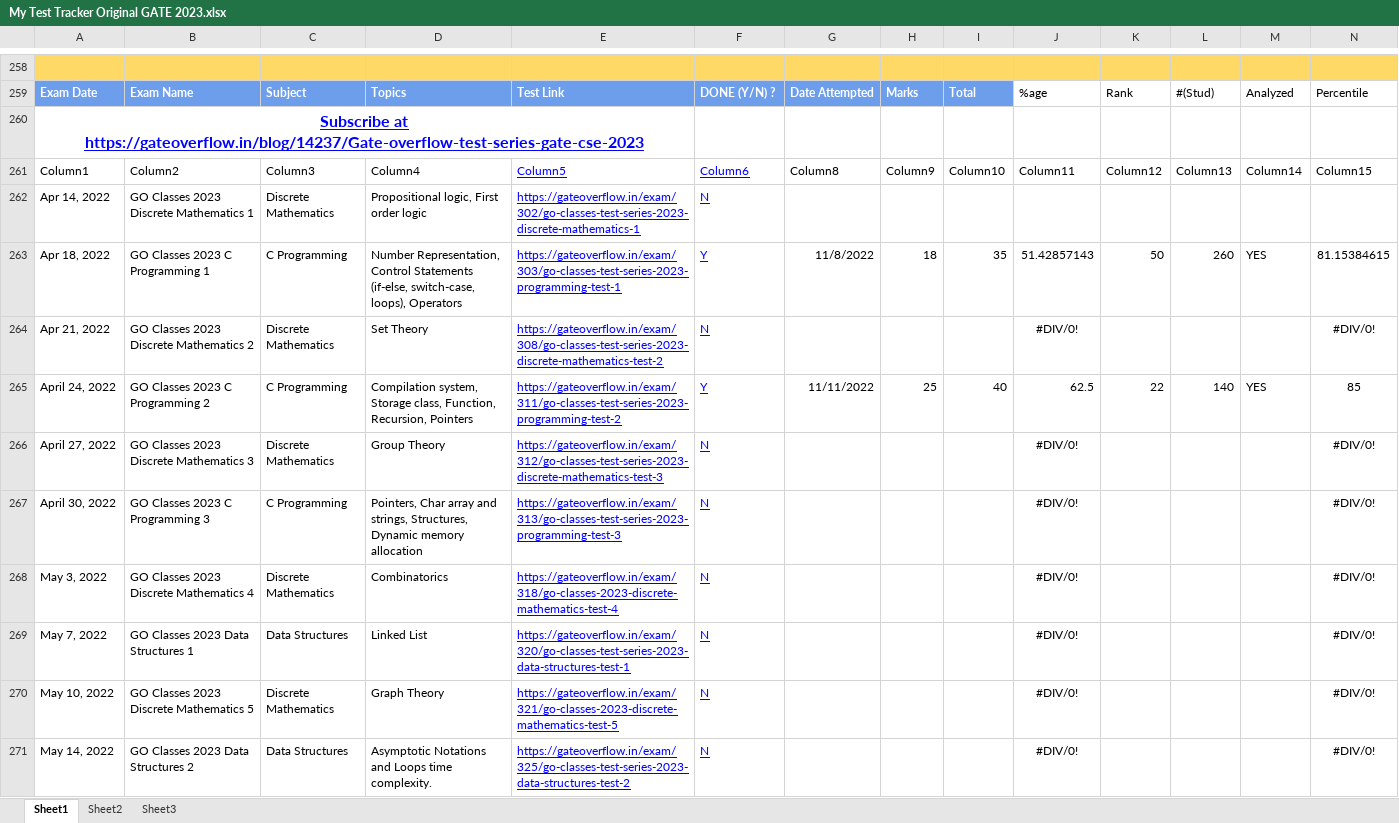
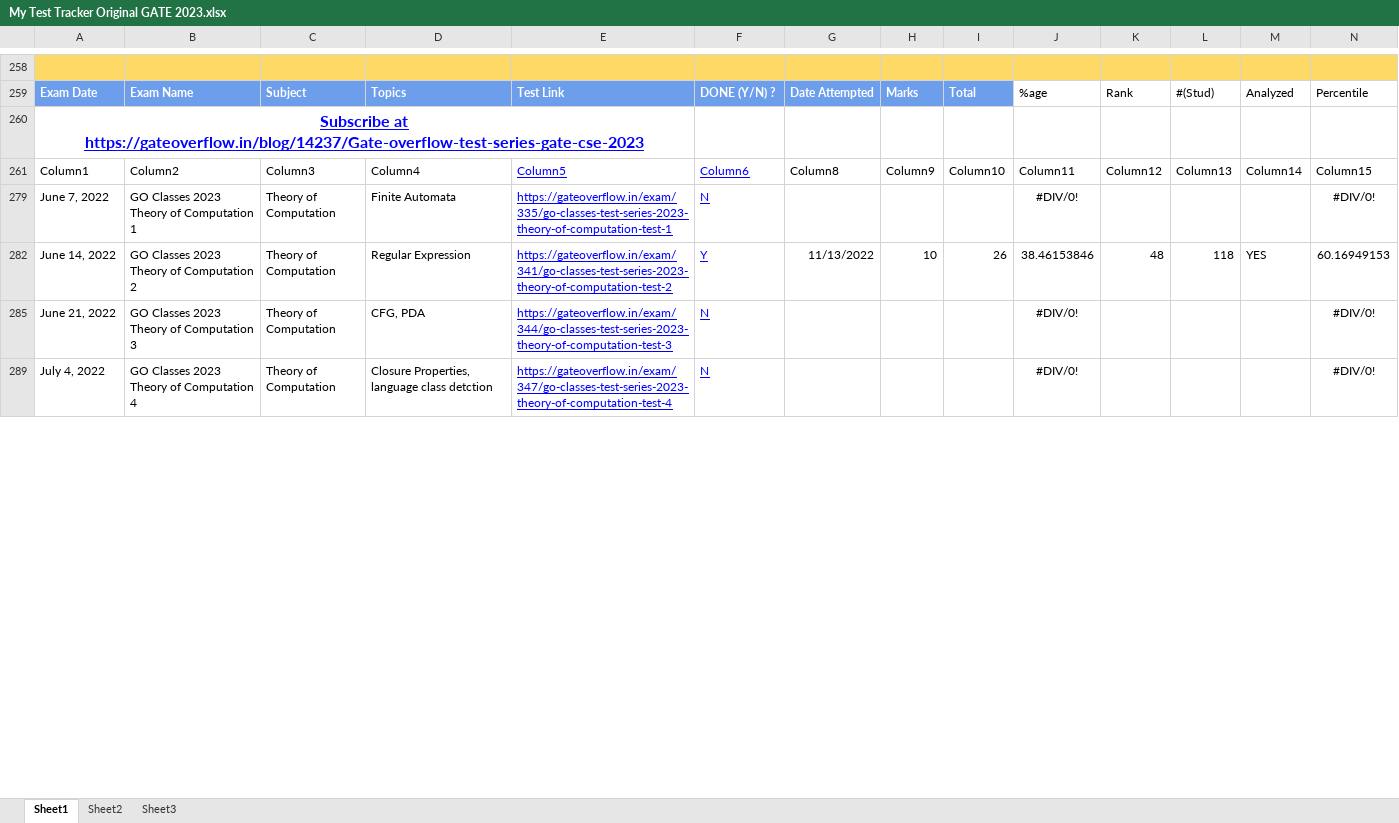
Before and after one commit to Abhrajyoti00/Abhrajyoti00-GATE_2022_2023, an Excel workbook: My Test Tracker Original GATE 2023.xlsx, sheet Sheet1, drawn as a sheet; only a part is shown, gaps mark what is left out; the shorter side is filled out with more unchanged rows; values as stored, in another font and other column widths than the file's, no borders; conditional formats and table styles not drawn; rows hold the shown columns only; the diff covers the shown part only; the diff names each change by its address in the sheet, - before the commit and + after, or states it on an @@ line.

```diff
--- a/My Test Tracker Original GATE 2023.xlsx (sheet Sheet1)
+++ b/My Test Tracker Original GATE 2023.xlsx (sheet Sheet1)
@@ row 262 hidden: Apr 14, 2022 | GO Classes 2023 Discrete Mathematics 1 | Discrete Mathematics | Propositional logic, First order logic | https://gateoverflow.in/exam/302/go-classes-test-series-2023-discrete-mathematics-1 | N @@
@@ row 263 hidden: Apr 18, 2022 | GO Classes 2023 C Programming 1 | C Programming | Number Representation, Control Statements (if-else, switch-case, loops), Operators | https://gateoverflow.in/exam/303/go-classes-test-series-2023-programming-test-1 | Y | 11/8/2022 | 18 | 35 | 51.42857143 | 50 | 260 | YES | 81.15384615 @@
@@ row 264 hidden: Apr 21, 2022 | GO Classes 2023 Discrete Mathematics 2 | Discrete Mathematics | Set Theory | https://gateoverflow.in/exam/308/go-classes-test-series-2023-discrete-mathematics-test-2 | N |  |  |  | #DIV/0! |  |  |  | #DIV/0! @@
@@ row 265 hidden: April 24, 2022 | GO Classes 2023 C Programming 2 | C Programming | Compilation system, Storage class, Function, Recursion, Pointers | https://gateoverflow.in/exam/311/go-classes-test-series-2023-programming-test-2 | Y | 11/11/2022 | 25 | 40 | 62.5 | 22 | 140 | YES | 85 @@
@@ row 266 hidden: April 27, 2022 | GO Classes 2023 Discrete Mathematics 3 | Discrete Mathematics | Group Theory | https://gateoverflow.in/exam/312/go-classes-test-series-2023-discrete-mathematics-test-3 | N |  |  |  | #DIV/0! |  |  |  | #DIV/0! @@
@@ row 267 hidden: April 30, 2022 | GO Classes 2023 C Programming 3 | C Programming | Pointers, Char array and strings, Structures, Dynamic memory allocation | https://gateoverflow.in/exam/313/go-classes-test-series-2023-programming-test-3 | N |  |  |  | #DIV/0! |  |  |  | #DIV/0! @@
@@ row 268 hidden: May 3, 2022 | GO Classes 2023 Discrete Mathematics 4 | Discrete Mathematics | Combinatorics | https://gateoverflow.in/exam/318/go-classes-2023-discrete-mathematics-test-4 | N |  |  |  | #DIV/0! |  |  |  | #DIV/0! @@
@@ row 269 hidden: May 7, 2022 | GO Classes 2023 Data Structures 1 | Data Structures | Linked List | https://gateoverflow.in/exam/320/go-classes-test-series-2023-data-structures-test-1 | N |  |  |  | #DIV/0! |  |  |  | #DIV/0! @@
@@ row 270 hidden: May 10, 2022 | GO Classes 2023 Discrete Mathematics 5 | Discrete Mathematics | Graph Theory | https://gateoverflow.in/exam/321/go-classes-2023-discrete-mathematics-test-5 | N |  |  |  | #DIV/0! |  |  |  | #DIV/0! @@
@@ row 271 hidden: May 14, 2022 | GO Classes 2023 Data Structures 2 | Data Structures | Asymptotic Notations and Loops time complexity. | https://gateoverflow.in/exam/325/go-classes-test-series-2023-data-structures-test-2 | N |  |  |  | #DIV/0! |  |  |  | #DIV/0! @@
```
Also changed, not shown: 67 hidden or unhidden rows, 11 edited cells and cell formats elsewhere in this sheet, My Entire Preparation Routine.xlsx, 5 other files.
